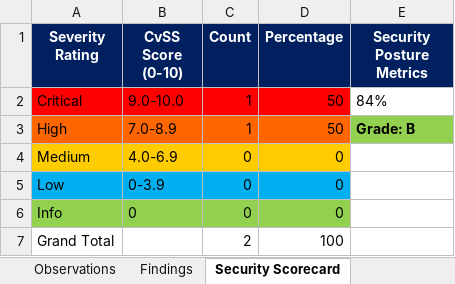
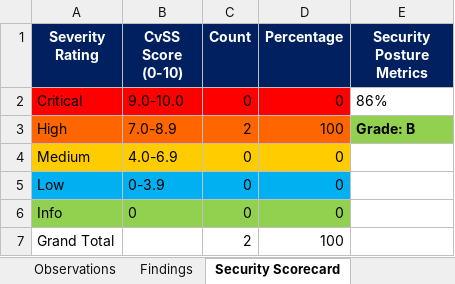
Before and after one commit to AnekantEmployee/vms_automation, an Excel workbook: output/Test_BSI_Processed_Report.xlsx, sheet Security Scorecard, drawn as a sheet; values as stored, in another font and other column widths than the file's, no borders; the diff names each change by its address in the sheet, - before the commit and + after, or states it on an @@ line.

```diff
--- a/output/Test_BSI_Processed_Report.xlsx (sheet Security Scorecard)
+++ b/output/Test_BSI_Processed_Report.xlsx (sheet Security Scorecard)
-C2 (Count): 1
+C2 (Count): 0
-D2 (Percentage): 50
+D2 (Percentage): 0
-E2 (Security Posture Metrics): 84%
+E2 (Security Posture Metrics): 86%
-C3 (Count): 1
+C3 (Count): 2
-D3 (Percentage): 50
+D3 (Percentage): 100
```
Also changed, not shown: sheet Findings, sheet Observations, output/BSI_Processed_Report.xlsx, 27 other files.
